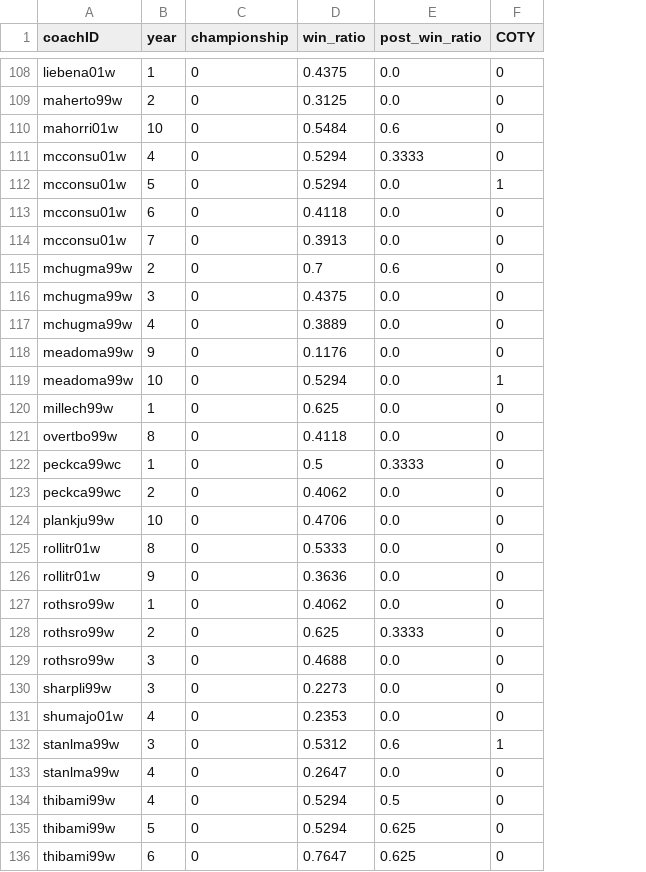
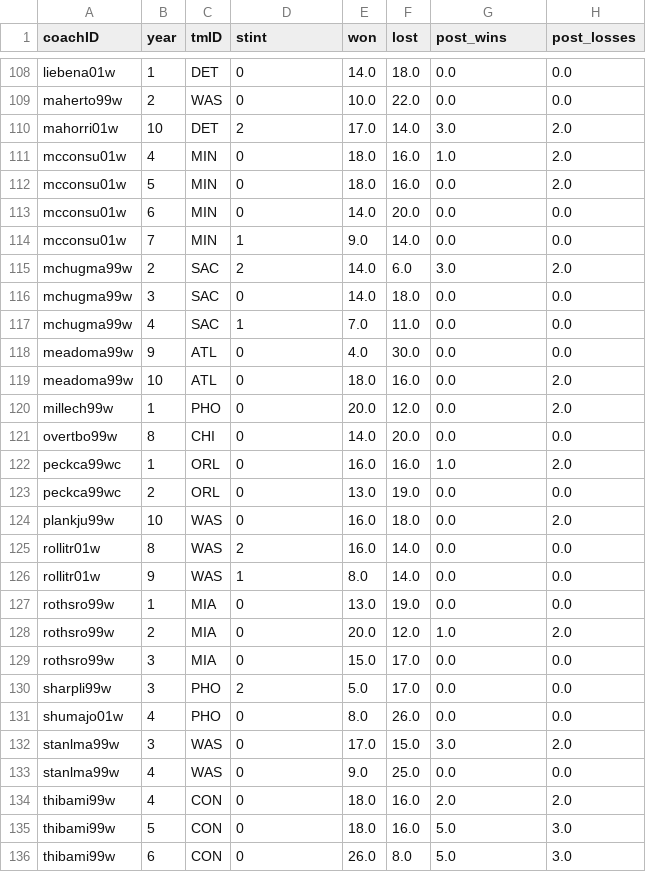
Before and after one commit to gcsam11/MLProject, a CSV file: cleaned_data/coaches.csv, drawn as a sheet; only a part is shown, gaps mark what is left out; removed rows and columns are numbered as before the commit, all else as after; the diff covers the shown part only; the diff names each change by its address in the sheet, - before the commit and + after, or states it on an @@ line.

```diff
--- a/cleaned_data/coaches.csv
+++ b/cleaned_data/coaches.csv
+column C (tmID), rows 108-136: DET | WAS | DET | MIN | MIN | MIN | MIN | SAC | SAC | SAC | ATL | ATL | PHO | CHI | ORL | ORL | WAS | WAS | WAS | MIA | MIA | MIA | PHO | PHO | WAS | WAS | CON | CON | CON
-column D (win_ratio), rows 108-136: 0.4375 | 0.3125 | 0.5484 | 0.5294 | 0.5294 | 0.4118 | 0.3913 | 0.7 | 0.4375 | 0.3889 | 0.1176 | 0.5294 | 0.625 | 0.4118 | 0.5 | 0.4062 | 0.4706 | 0.5333 | 0.3636 | 0.4062 | 0.625 | 0.4688 | 0.2273 | 0.2353 | 0.5312 | 0.2647 | 0.5294 | 0.5294 | 0.7647
+column E (won), rows 108-136: 14.0 | 10.0 | 17.0 | 18.0 | 18.0 | 14.0 | 9.0 | 14.0 | 14.0 | 7.0 | 4.0 | 18.0 | 20.0 | 14.0 | 16.0 | 13.0 | 16.0 | 16.0 | 8.0 | 13.0 | 20.0 | 15.0 | 5.0 | 8.0 | 17.0 | 9.0 | 18.0 | 18.0 | 26.0
+column F (lost), rows 108-136: 18.0 | 22.0 | 14.0 | 16.0 | 16.0 | 20.0 | 14.0 | 6.0 | 18.0 | 11.0 | 30.0 | 16.0 | 12.0 | 20.0 | 16.0 | 19.0 | 18.0 | 14.0 | 14.0 | 19.0 | 12.0 | 17.0 | 17.0 | 26.0 | 15.0 | 25.0 | 16.0 | 16.0 | 8.0
-column F (COTY), rows 108-136: 0 | 0 | 0 | 0 | 1 | 0 | 0 | 0 | 0 | 0 | 0 | 1 | 0 | 0 | 0 | 0 | 0 | 0 | 0 | 0 | 0 | 0 | 0 | 0 | 1 | 0 | 0 | 0 | 0
+column H (post_losses), rows 108-136: 0.0 | 0.0 | 2.0 | 2.0 | 2.0 | 0.0 | 0.0 | 2.0 | 0.0 | 0.0 | 0.0 | 2.0 | 2.0 | 0.0 | 2.0 | 0.0 | 2.0 | 0.0 | 0.0 | 0.0 | 2.0 | 0.0 | 0.0 | 0.0 | 2.0 | 0.0 | 2.0 | 3.0 | 3.0
-D1: championship
+D1: stint
-G1: post_win_ratio
+G1: post_wins
-D110 (stint): 0
+D110 (stint): 2
-G110 (post_wins): 0.6
+G110 (post_wins): 3.0
-G111 (post_wins): 0.3333
+G111 (post_wins): 1.0
-D114 (stint): 0
+D114 (stint): 1
-D115 (stint): 0
+D115 (stint): 2
-G115 (post_wins): 0.6
+G115 (post_wins): 3.0
-D117 (stint): 0
+D117 (stint): 1
-G122 (post_wins): 0.3333
+G122 (post_wins): 1.0
-D125 (stint): 0
+D125 (stint): 2
-D126 (stint): 0
+D126 (stint): 1
-G128 (post_wins): 0.3333
+G128 (post_wins): 1.0
-D130 (stint): 0
+D130 (stint): 2
-G132 (post_wins): 0.6
+G132 (post_wins): 3.0
-G134 (post_wins): 0.5
+G134 (post_wins): 2.0
-G135:G136 (post_wins): 0.625
+G135:G136 (post_wins): 5.0
```
Also changed, not shown: 12 added rows and 96 edited cells elsewhere in this file, cleaned_data/coaches_ema.csv, cleaned_data/players.csv, 11 other files.
